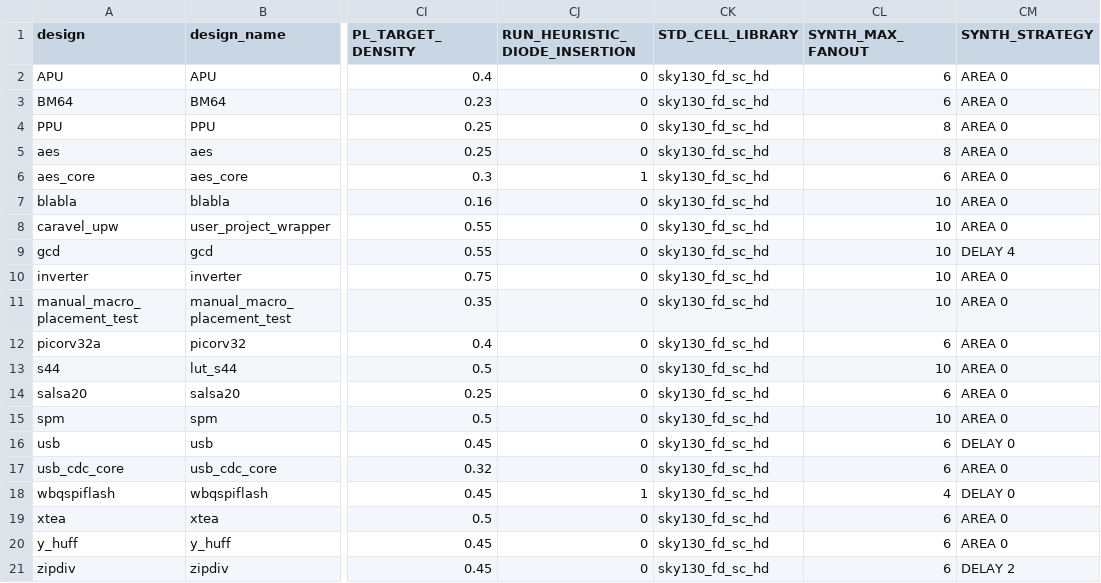
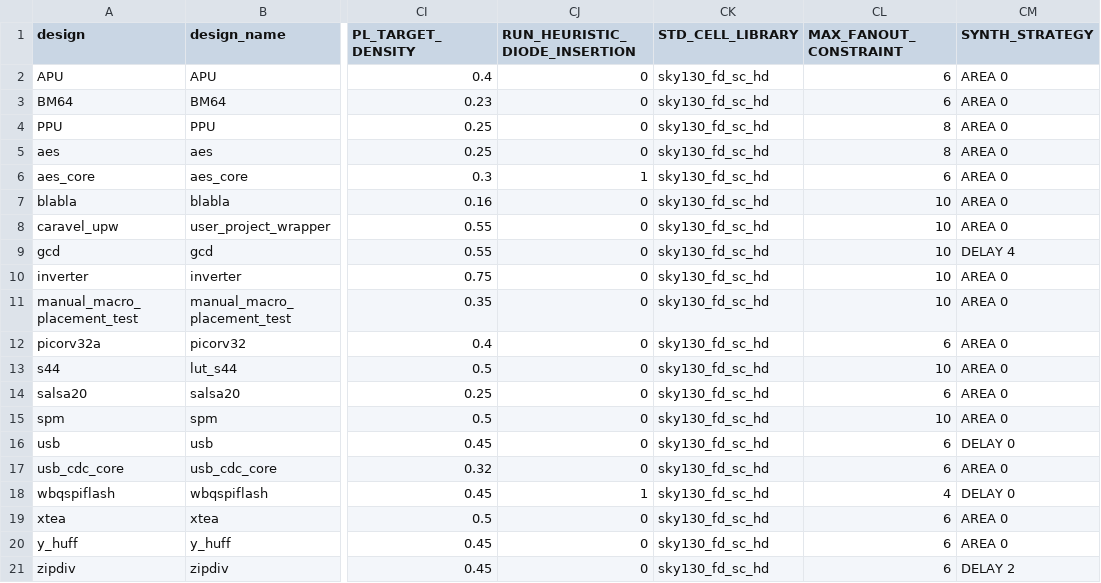
Before and after one commit to The-OpenROAD-Project/OpenLane, a CSV file: regression_results/benchmark_results/sky130A/sky130_fd_sc_hd.csv, drawn as a sheet; only a part is shown, gaps mark what is left out; the diff names each change by its address in the sheet, - before the commit and + after, or states it on an @@ line.

```diff
--- a/regression_results/benchmark_results/sky130A/sky130_fd_sc_hd.csv
+++ b/regression_results/benchmark_results/sky130A/sky130_fd_sc_hd.csv
-CL1: SYNTH_MAX_FANOUT
+CL1: MAX_FANOUT_CONSTRAINT
```
Also changed, not shown: 25 other files.
